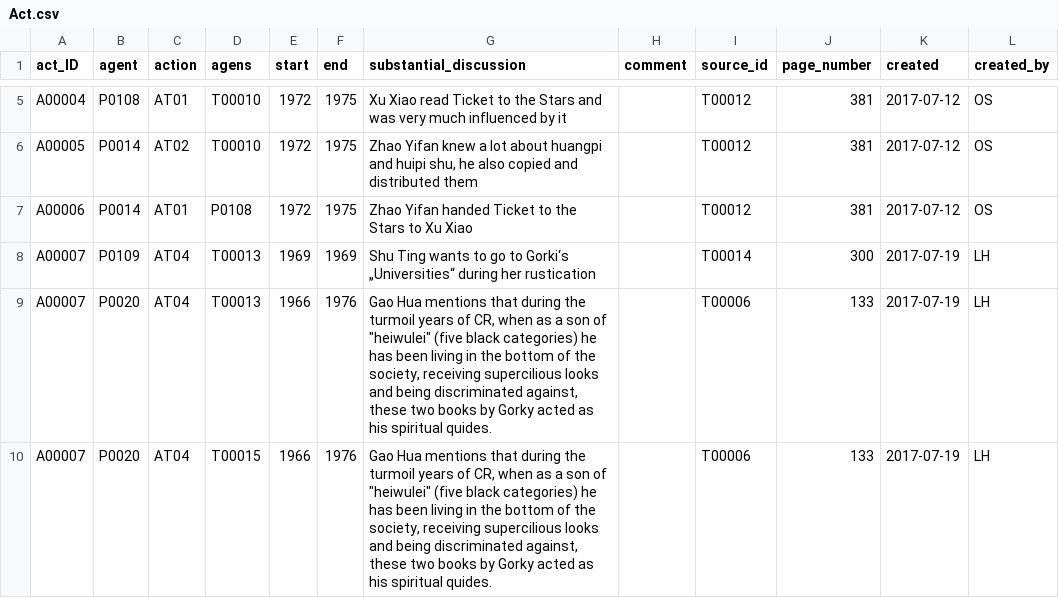
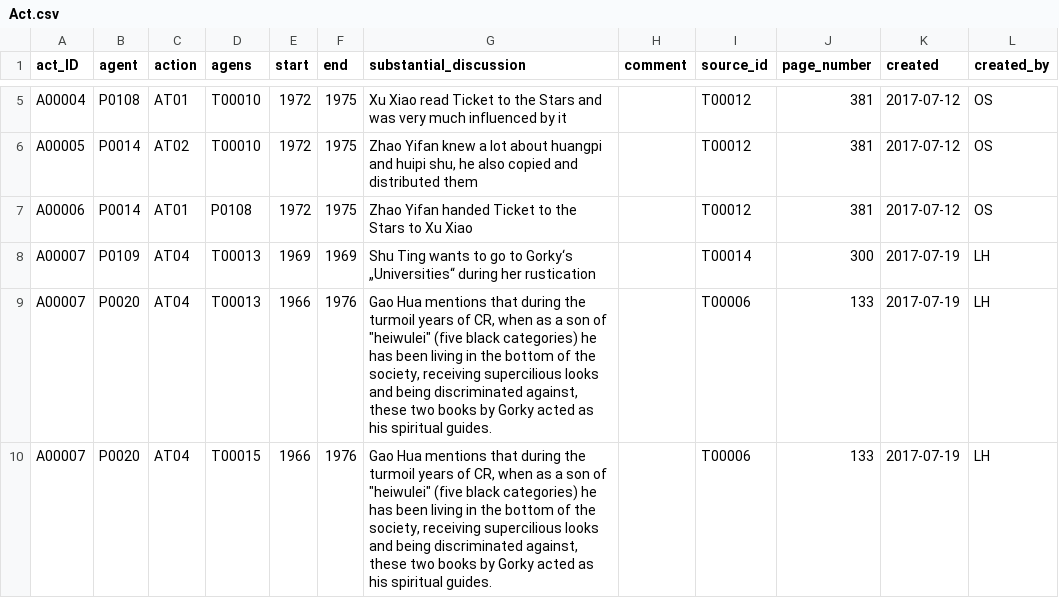
Before and after one commit to readchina/ReadAct, a CSV file: data/Act.csv, drawn as a sheet; only a part is shown, gaps mark what is left out; the diff names each change by its address in the sheet, - before the commit and + after, or states it on an @@ line.

```diff
--- a/data/Act.csv
+++ b/data/Act.csv
-G8 (substantial_discussion): …go to Gorki‘s „Universities“ during…
+G8 (substantial_discussion): …go to Gorky‘s „Universities“ during…
-G9:G10 (substantial_discussion): …his spiritual quides.
+G9:G10 (substantial_discussion): …his spiritual guides.
```
Also changed, not shown: 5 other files.
